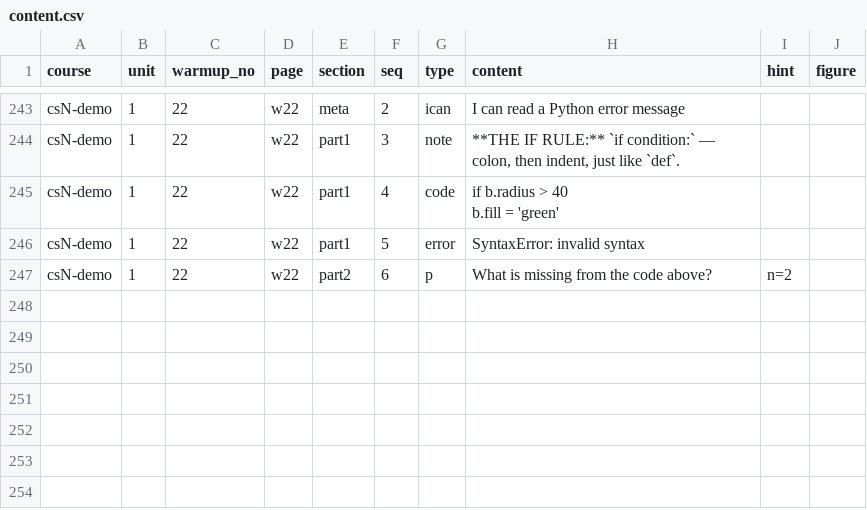
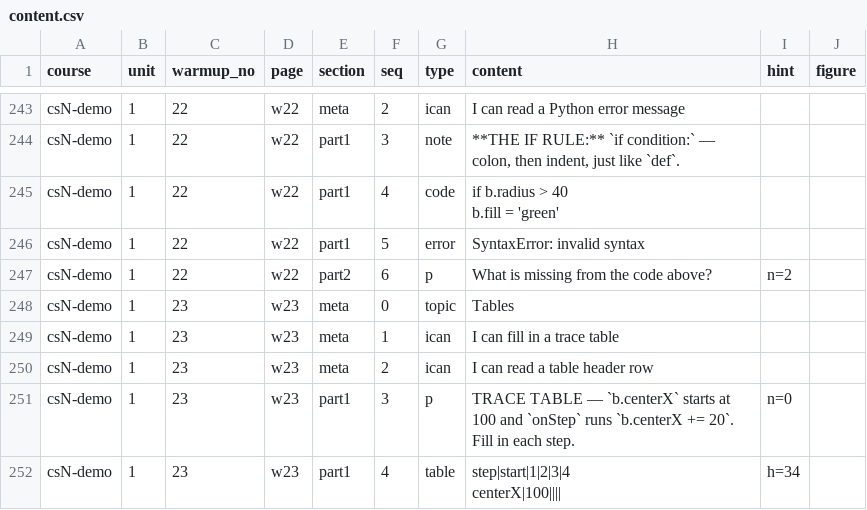
Before and after one commit to porttack/cmu-warmups, a CSV file: docs/content.csv, drawn as a sheet; only a part is shown, gaps mark what is left out; ↵ is a line break in a cell; the diff names each change by its address in the sheet, - before the commit and + after, or states it on an @@ line.

```diff
--- a/docs/content.csv
+++ b/docs/content.csv
+row 248: csN-demo | 1 | 23 | w23 | meta | 0 | topic | Tables
+row 249: csN-demo | 1 | 23 | w23 | meta | 1 | ican | I can fill in a trace table
+row 250: csN-demo | 1 | 23 | w23 | meta | 2 | ican | I can read a table header row
+row 251: csN-demo | 1 | 23 | w23 | part1 | 3 | p | TRACE TABLE — `b.centerX` starts at 100 and `onStep` runs `b.centerX += 20`. Fill in each step. | n=0
+row 252: csN-demo | 1 | 23 | w23 | part1 | 4 | table | step|start|1|2|3|4 ↵ centerX|100|||| | h=34
```
Also changed, not shown: toolchain/content.csv, 8 other files.
